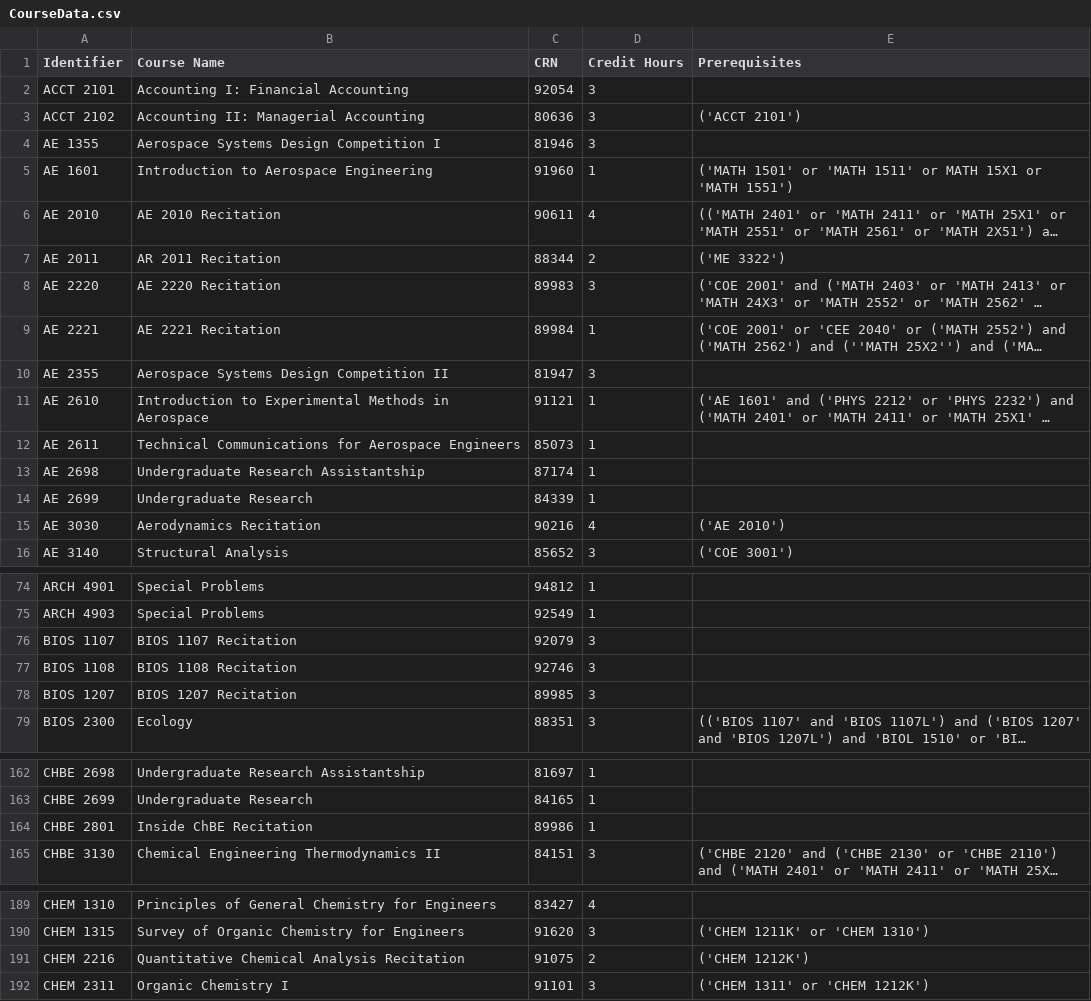
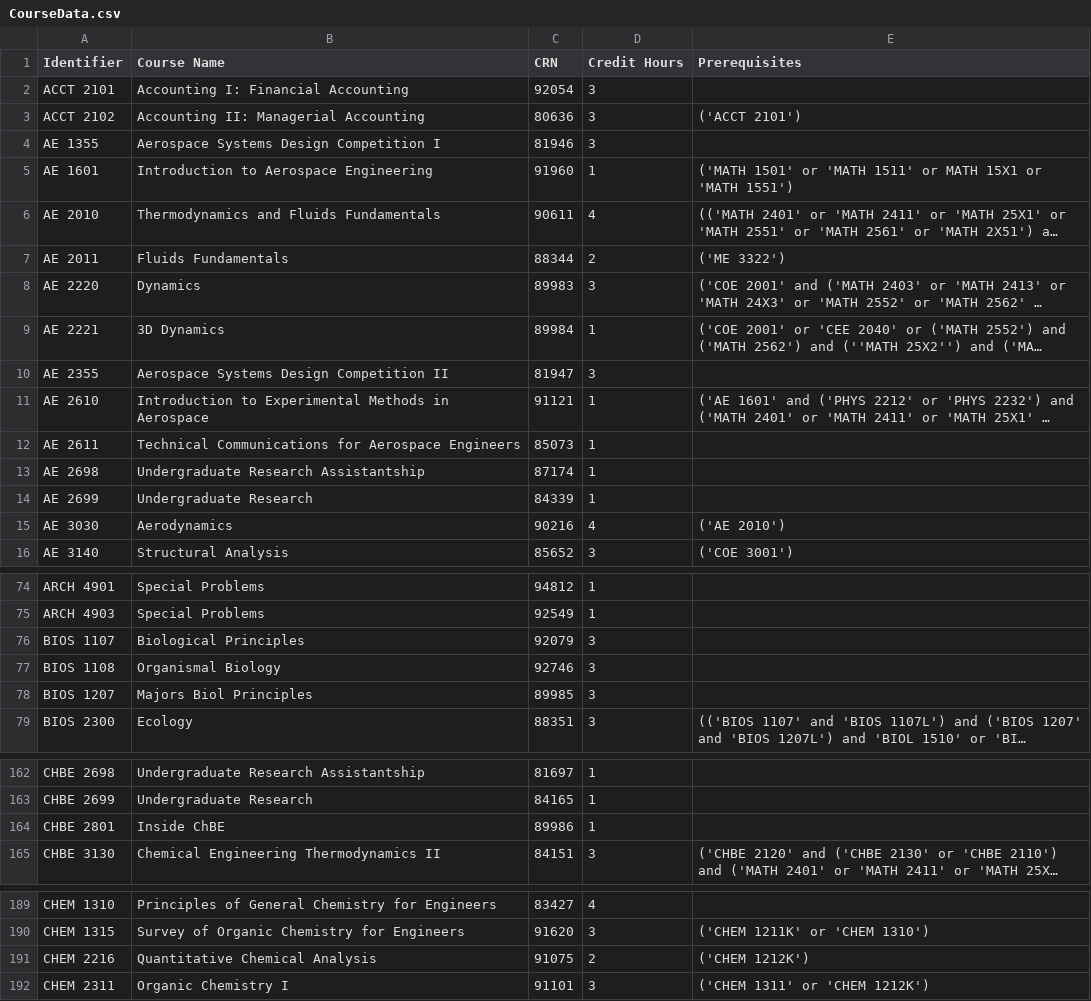
Before and after one commit to natepetersen03/GT-4YR-Planner, a CSV file: Backend/CourseData.csv, drawn as a sheet; only a part is shown, gaps mark what is left out; long unchanged cells end in …; the diff covers the shown part only; the diff names each change by its address in the sheet, - before the commit and + after, or states it on an @@ line.

```diff
--- a/Backend/CourseData.csv
+++ b/Backend/CourseData.csv
-B6 (Course Name): AE 2010 Recitation
+B6 (Course Name): Thermodynamics and Fluids Fundamentals
-B7 (Course Name): AR 2011 Recitation
+B7 (Course Name): Fluids Fundamentals
-B8 (Course Name): AE 2220 Recitation
+B8 (Course Name): Dynamics
-B9 (Course Name): AE 2221 Recitation
+B9 (Course Name): 3D Dynamics
-B15 (Course Name): Aerodynamics Recitation
+B15 (Course Name): Aerodynamics
-B76 (Course Name): BIOS 1107 Recitation
+B76 (Course Name): Biological Principles
-B77 (Course Name): BIOS 1108 Recitation
+B77 (Course Name): Organismal Biology
-B78 (Course Name): BIOS 1207 Recitation
+B78 (Course Name): Majors Biol Principles
-B164 (Course Name): Inside ChBE Recitation
+B164 (Course Name): Inside ChBE
-B191 (Course Name): Quantitative Chemical Analysis Recitation
+B191 (Course Name): Quantitative Chemical Analysis
```
Also changed, not shown: 16 edited cells elsewhere in this file, 40 other files.
